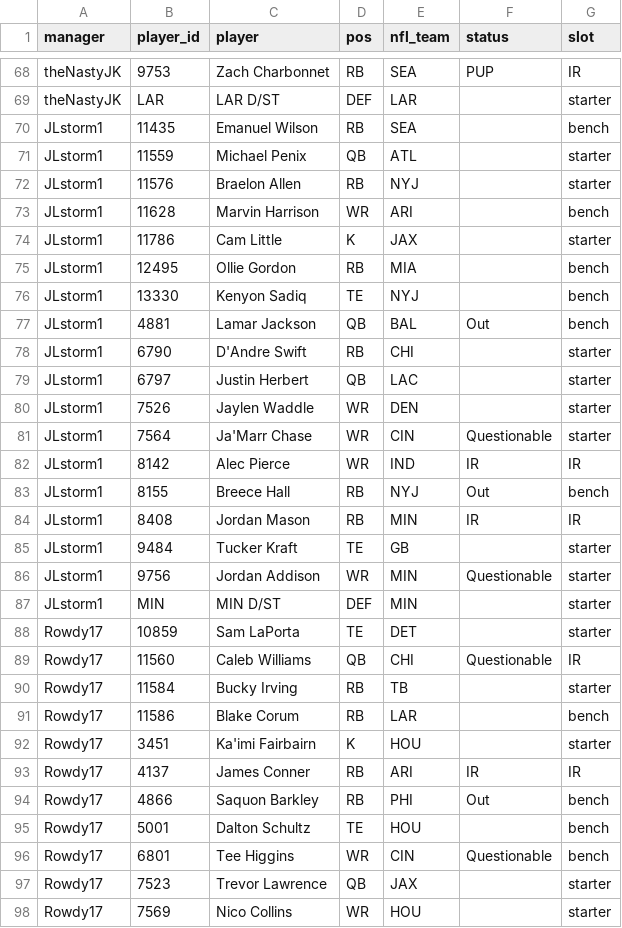
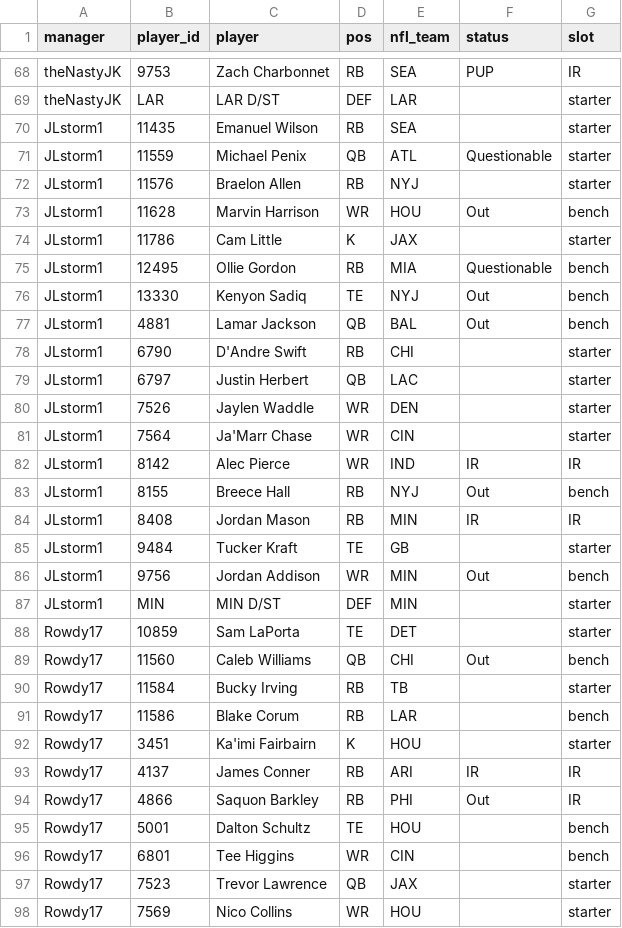
Before and after one commit to mikemartin/fantasy-football-auction-optimizer, a CSV file: data/league/rosters.csv, drawn as a sheet; only a part is shown, gaps mark what is left out; the diff covers the shown part only.

```diff
--- a/data/league/rosters.csv
+++ b/data/league/rosters.csv
@@ -69,9 +69,9 @@ theNastyJK,9753,Zach Charbonnet,RB,SEA,PUP,IR
 theNastyJK,LAR,LAR D/ST,DEF,LAR,,starter
-JLstorm1,11435,Emanuel Wilson,RB,SEA,,bench
-JLstorm1,11559,Michael Penix,QB,ATL,,starter
+JLstorm1,11435,Emanuel Wilson,RB,SEA,,starter
+JLstorm1,11559,Michael Penix,QB,ATL,Questionable,starter
 JLstorm1,11576,Braelon Allen,RB,NYJ,,starter
-JLstorm1,11628,Marvin Harrison,WR,ARI,,bench
+JLstorm1,11628,Marvin Harrison,WR,HOU,Out,bench
 JLstorm1,11786,Cam Little,K,JAX,,starter
-JLstorm1,12495,Ollie Gordon,RB,MIA,,bench
-JLstorm1,13330,Kenyon Sadiq,TE,NYJ,,bench
+JLstorm1,12495,Ollie Gordon,RB,MIA,Questionable,bench
+JLstorm1,13330,Kenyon Sadiq,TE,NYJ,Out,bench
 JLstorm1,4881,Lamar Jackson,QB,BAL,Out,bench
@@ -80,3 +80,3 @@ JLstorm1,6797,Justin Herbert,QB,LAC,,starter
 JLstorm1,7526,Jaylen Waddle,WR,DEN,,starter
-JLstorm1,7564,Ja'Marr Chase,WR,CIN,Questionable,starter
+JLstorm1,7564,Ja'Marr Chase,WR,CIN,,starter
 JLstorm1,8142,Alec Pierce,WR,IND,IR,IR
@@ -85,6 +85,6 @@ JLstorm1,8408,Jordan Mason,RB,MIN,IR,IR
 JLstorm1,9484,Tucker Kraft,TE,GB,,starter
-JLstorm1,9756,Jordan Addison,WR,MIN,Questionable,starter
+JLstorm1,9756,Jordan Addison,WR,MIN,Out,bench
 JLstorm1,MIN,MIN D/ST,DEF,MIN,,starter
 Rowdy17,10859,Sam LaPorta,TE,DET,,starter
-Rowdy17,11560,Caleb Williams,QB,CHI,Questionable,IR
+Rowdy17,11560,Caleb Williams,QB,CHI,Out,bench
 Rowdy17,11584,Bucky Irving,RB,TB,,starter
@@ -93,5 +93,5 @@ Rowdy17,3451,Ka'imi Fairbairn,K,HOU,,starter
 Rowdy17,4137,James Conner,RB,ARI,IR,IR
-Rowdy17,4866,Saquon Barkley,RB,PHI,Out,bench
+Rowdy17,4866,Saquon Barkley,RB,PHI,Out,IR
 Rowdy17,5001,Dalton Schultz,TE,HOU,,bench
-Rowdy17,6801,Tee Higgins,WR,CIN,Questionable,bench
+Rowdy17,6801,Tee Higgins,WR,CIN,,bench
 Rowdy17,7523,Trevor Lawrence,QB,JAX,,starter
```
Also changed, not shown: 1 added row, 1 removed row and 23 edited cells elsewhere in this file, data/league/free_agents.csv, data/league/results_wk05.csv, 2 other files.
